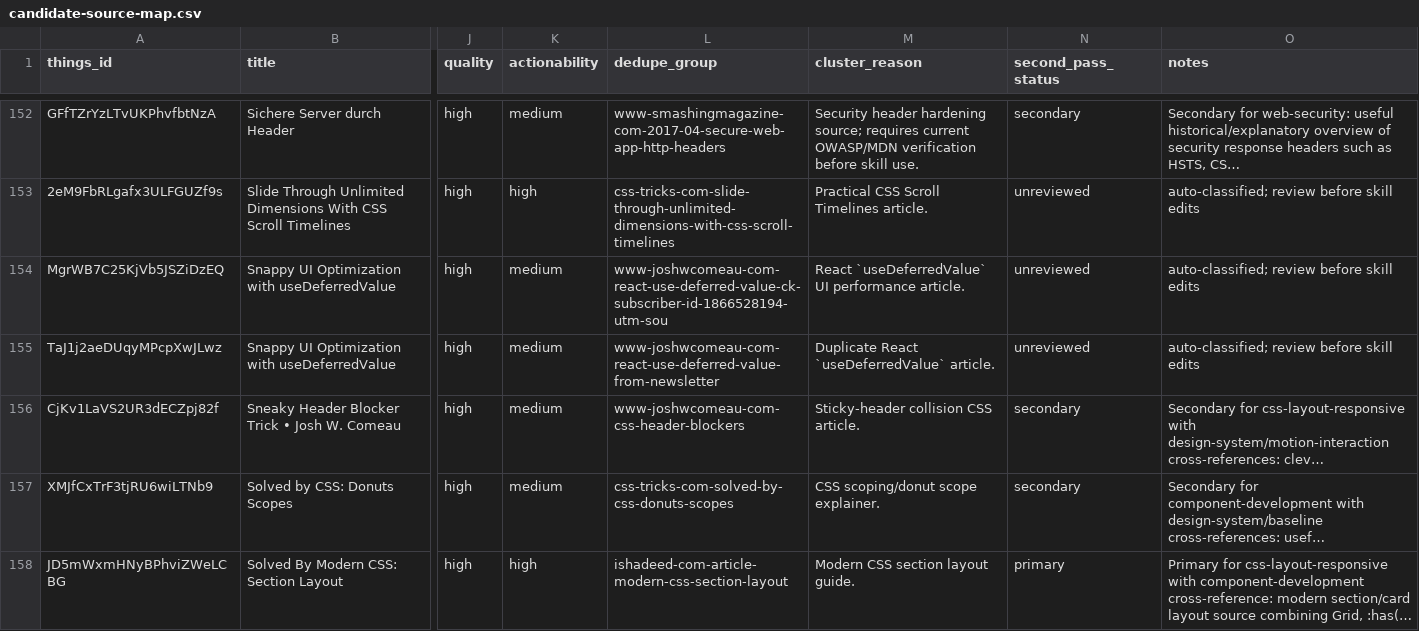
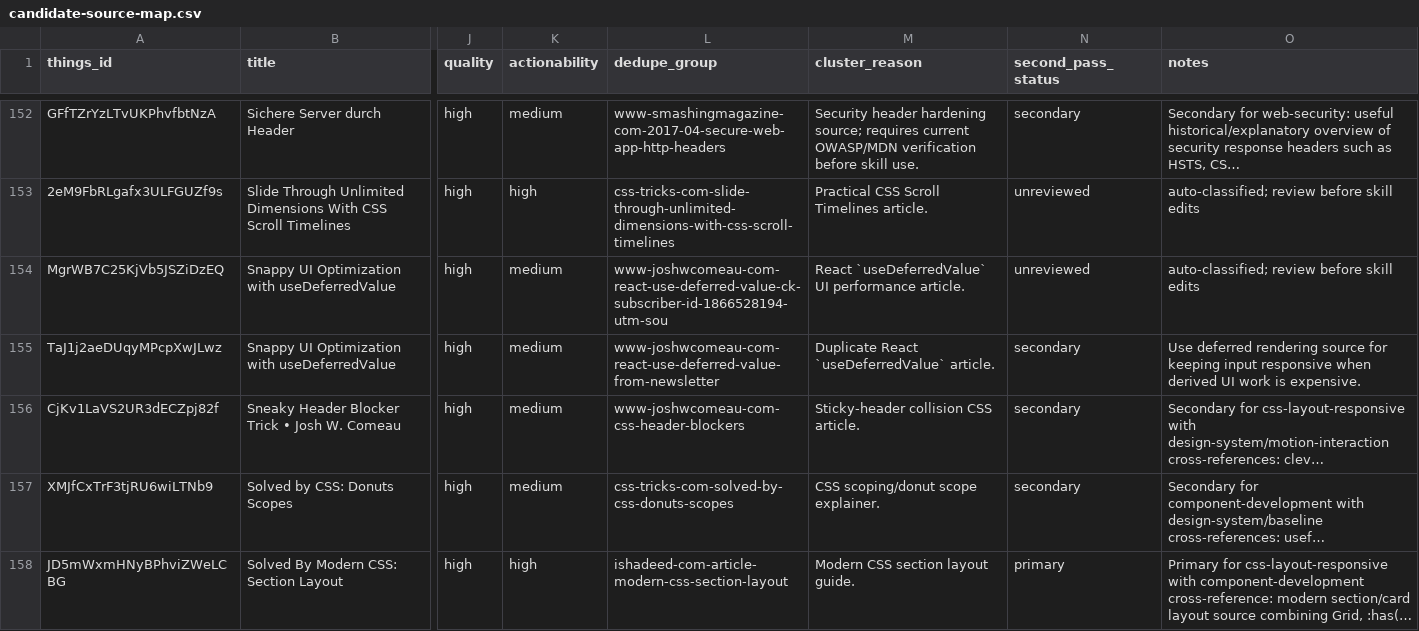
Before and after one commit to sebastian-software/skills.sebastian-software.com, a CSV file: docs/source-review/candidate-source-map.csv, drawn as a sheet; only a part is shown, gaps mark what is left out; long unchanged cells end in …; the diff names each change by its address in the sheet, - before the commit and + after, or states it on an @@ line.

Commit message:
skill(react-architecture): integrate snappy-ui-optimization-with-usedeferredvalue
Things-ID: TaJ1j2aeDUqyMPcpXwJLwz
Source: https://www.joshwcomeau.com/react/use-deferred-value/?from=newsletter
Decision: secondary
Target: skills/internal/s7n-react-architecture/references/rendering-performance.md
URL-Recheck: 2026-06-13, HTTP 200

```diff
--- a/docs/source-review/candidate-source-map.csv
+++ b/docs/source-review/candidate-source-map.csv
-N155 (second_pass_status): unreviewed
+N155 (second_pass_status): secondary
-O155 (notes): auto-classified; review before skill edits
+O155 (notes): Use deferred rendering source for keeping input responsive when derived UI work is expensive.
```
Also changed, not shown: 1 other file.
